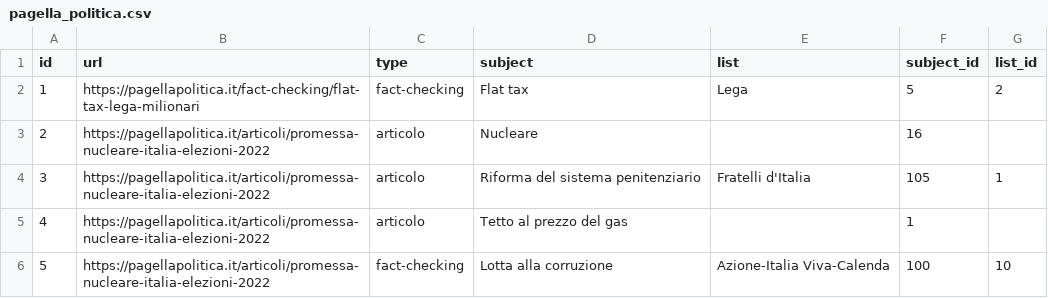
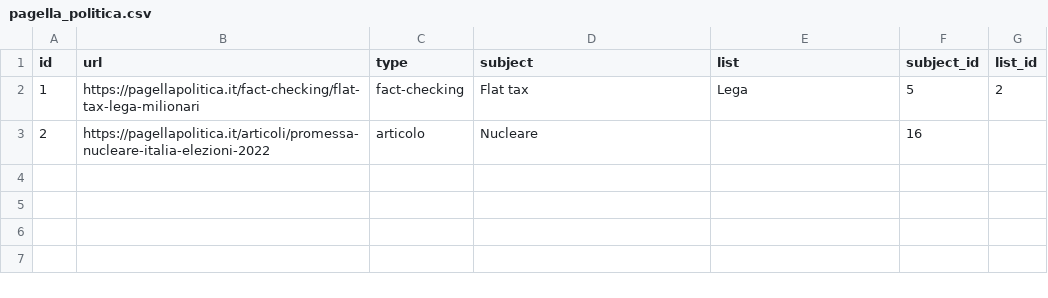
Before and after one commit to indecis-it/data, a CSV file: data/pagella_politica.csv, drawn as a sheet; the diff names each change by its address in the sheet, - before the commit and + after, or states it on an @@ line.

```diff
--- a/data/pagella_politica.csv
+++ b/data/pagella_politica.csv
-row 4: 3 | https://pagellapolitica.it/articoli/promessa-nucleare-italia-elezioni-2022 | articolo | Riforma del sistema penitenziario | Fratelli d'Italia | 105 | 1
-row 5: 4 | https://pagellapolitica.it/articoli/promessa-nucleare-italia-elezioni-2022 | articolo | Tetto al prezzo del gas |  | 1
-row 6: 5 | https://pagellapolitica.it/articoli/promessa-nucleare-italia-elezioni-2022 | fact-checking | Lotta alla corruzione | Azione-Italia Viva-Calenda | 100 | 10
```
Also changed, not shown: 1 other file.
